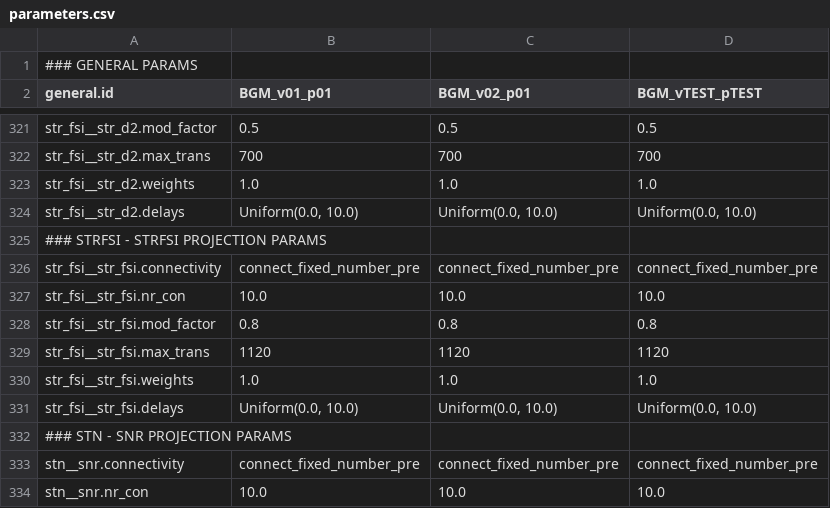
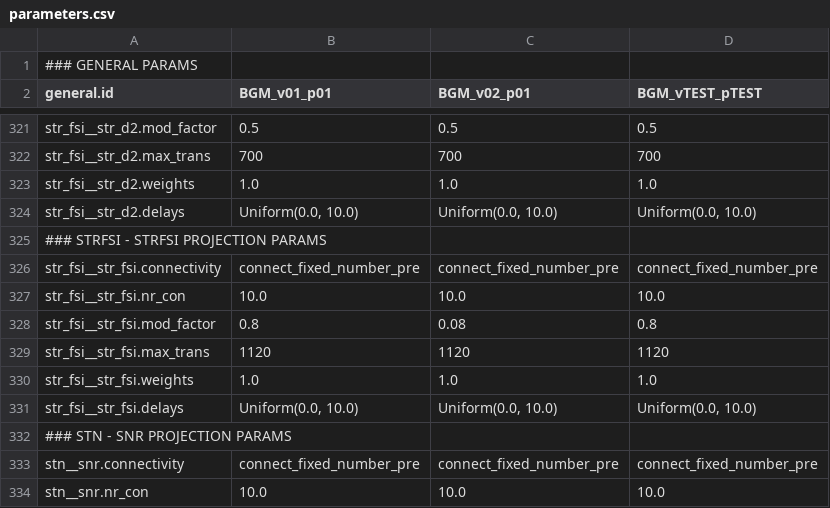
Before and after one commit to Olimaol/CompNeuroPy, a CSV file: CompNeuroPy/models/BGM_22/parameters.csv, drawn as a sheet; only a part is shown, gaps mark what is left out.

Commit message:
Update parameters.csv

```diff
--- a/CompNeuroPy/models/BGM_22/parameters.csv
+++ b/CompNeuroPy/models/BGM_22/parameters.csv
@@ -327,3 +327,3 @@ str_fsi__str_fsi.connectivity,connect_fixed_number_pre,connect_fixed_number_pre,
 str_fsi__str_fsi.nr_con,10.0,10.0,10.0
-str_fsi__str_fsi.mod_factor,0.8,0.8,0.8
+str_fsi__str_fsi.mod_factor,0.8,0.08,0.8
 str_fsi__str_fsi.max_trans,1120,1120,1120
```
